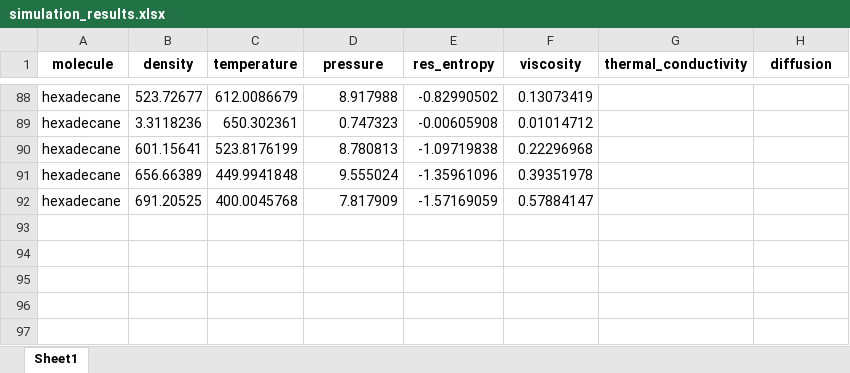
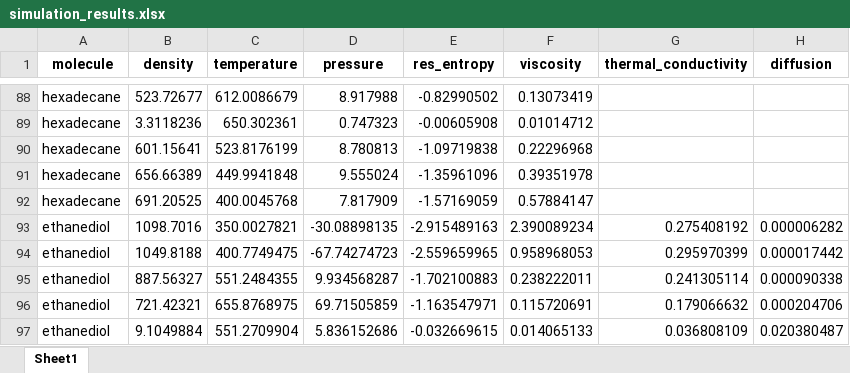
Before and after one commit to maxfleck/multi-fidelity-viscosity, an Excel workbook: simulations/simulation_results.xlsx, sheet Sheet1, drawn as a sheet; only a part is shown, gaps mark what is left out; values as stored, in another font and other column widths than the file's, no borders; the diff names each change by its address in the sheet, - before the commit and + after, or states it on an @@ line.

```diff
--- a/simulations/simulation_results.xlsx (sheet Sheet1)
+++ b/simulations/simulation_results.xlsx (sheet Sheet1)
+row 93: ethanediol | 1098.7016 | 350.0027821 | -30.08898135 | -2.915489163 | 2.390089234 | 0.275408192 | 0.000006282
+row 94: ethanediol | 1049.8188 | 400.7749475 | -67.74274723 | -2.559659965 | 0.958968053 | 0.295970399 | 0.000017442
+row 95: ethanediol | 887.56327 | 551.2484355 | 9.934568287 | -1.702100883 | 0.238222011 | 0.241305114 | 0.000090338
+row 96: ethanediol | 721.42321 | 655.8768975 | 69.71505859 | -1.163547971 | 0.115720691 | 0.179066632 | 0.000204706
+row 97: ethanediol | 9.1049884 | 551.2709904 | 5.836152686 | -0.032669615 | 0.014065133 | 0.036808109 | 0.020380487
```
Also changed, not shown: simulations/simulation_results_sigma.xlsx, 1 other file.
